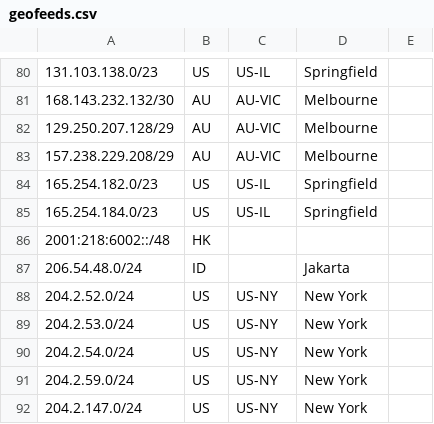
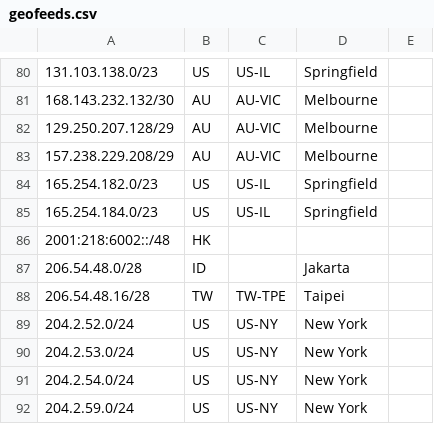
Before and after one commit to nttgin/geofeeds, a CSV file: geofeeds.csv, drawn as a sheet; only a part is shown, gaps mark what is left out; the shorter side is filled out with more unchanged rows.

Commit message:
Update geofeeds.csv

```diff
--- a/geofeeds.csv
+++ b/geofeeds.csv
@@ -86,3 +86,4 @@
 2001:218:6002::/48,HK,,,
-206.54.48.0/24,ID,,Jakarta,
+206.54.48.0/28,ID,,Jakarta,
+206.54.48.16/28,TW,TW-TPE,Taipei,
 204.2.52.0/24,US,US-NY,New York,
```
